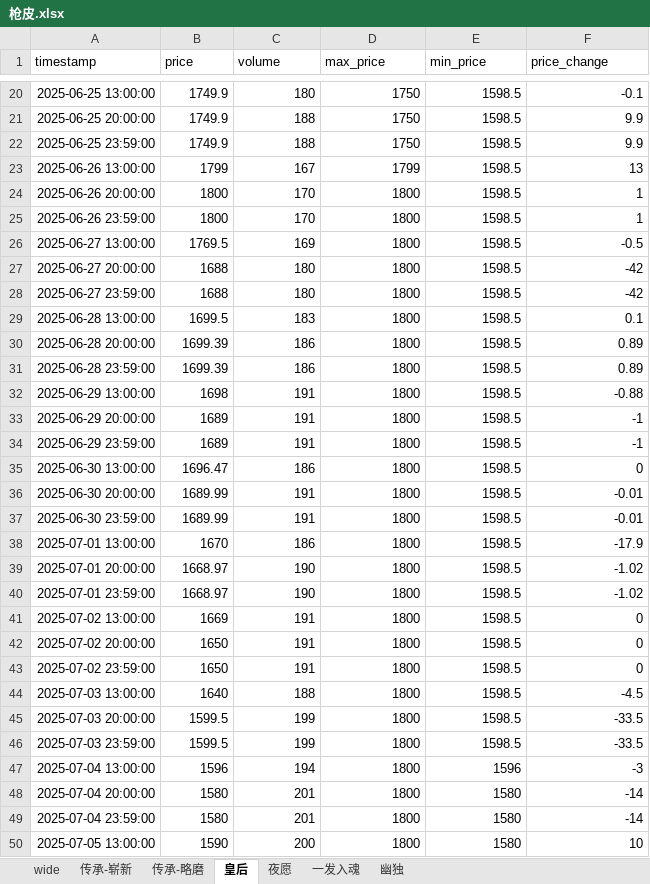
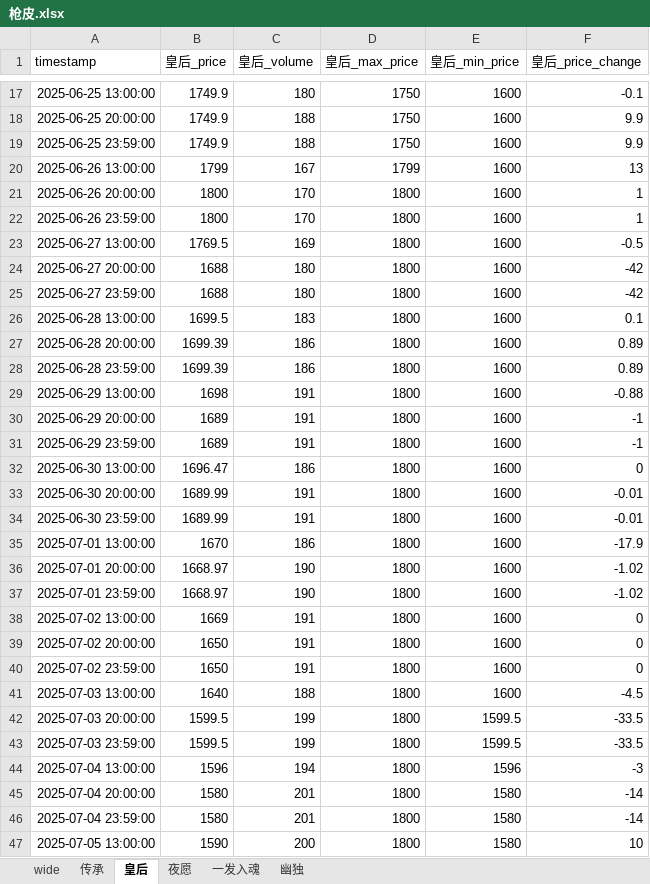
Before and after one commit to tolihi/cs2_autotrade, an Excel workbook: 枪皮.xlsx, sheet 皇后, drawn as a sheet; only a part is shown, gaps mark what is left out; values as stored, in another font and other column widths than the file's, no borders; addresses are those after the commit; the diff covers the shown part only; the diff names each change by its address in the sheet, - before the commit and + after, or states it on an @@ line.

```diff
--- a/枪皮.xlsx (sheet 皇后)
+++ b/枪皮.xlsx (sheet 皇后)
-sheet tab: 传承-崭新
+sheet tab: 传承
-sheet tab: 传承-略磨
-B1: price
+B1: 皇后_price
-C1: volume
+C1: 皇后_volume
-D1: max_price
+D1: 皇后_max_price
-E1: min_price
+E1: 皇后_min_price
-F1: price_change
+F1: 皇后_price_change
-E17:E41 (皇后_min_price): 1598.5
+E17:E41 (皇后_min_price): 1600
-E42:E43 (皇后_min_price): 1598.5
+E42:E43 (皇后_min_price): 1599.5
```
Also changed, not shown: 2 added rows, 3 removed rows and 20 edited cells elsewhere in this sheet, sheet 夜愿, sheet 一发入魂, sheet 传承, sheet 幽独, 2 other files.
